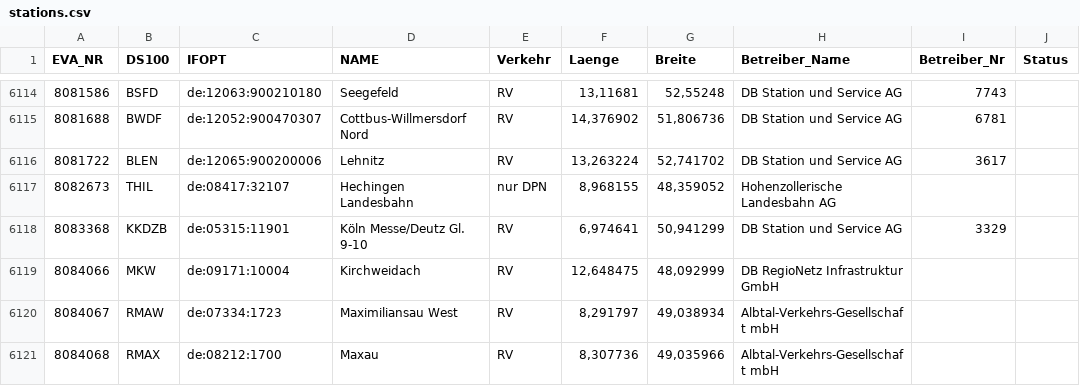
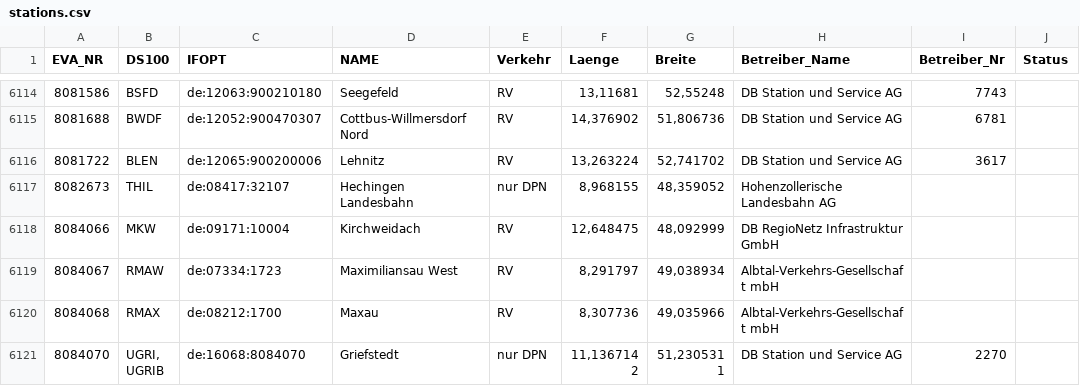
Before and after one commit to nichtLehdev/nimby_circulation, a CSV file: data/stations.csv, drawn as a sheet; only a part is shown, gaps mark what is left out; the shorter side is filled out with more unchanged rows.

Commit message:
Removed KKDZB

```diff
--- a/data/stations.csv
+++ b/data/stations.csv
@@ -6117,3 +6117,2 @@ EVA_NR;DS100;IFOPT;NAME;Verkehr;Laenge;Breite;Betreiber_Name;Betreiber_Nr;Status
 8082673;THIL;de:08417:32107;Hechingen Landesbahn;nur DPN;8,968155;48,359052;Hohenzollerische Landesbahn AG;;
-8083368;KKDZB;de:05315:11901;Köln Messe/Deutz Gl. 9-10;RV;6,974641;50,941299;DB Station und Service AG;3329;
 8084066;MKW;de:09171:10004;Kirchweidach;RV;12,648475;48,092999;DB RegioNetz Infrastruktur GmbH;;
```
